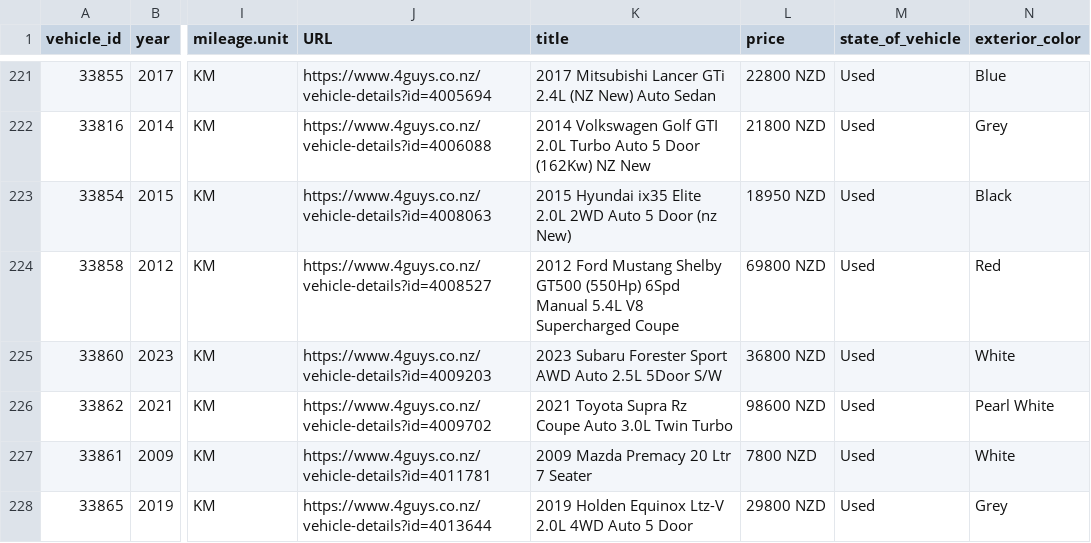
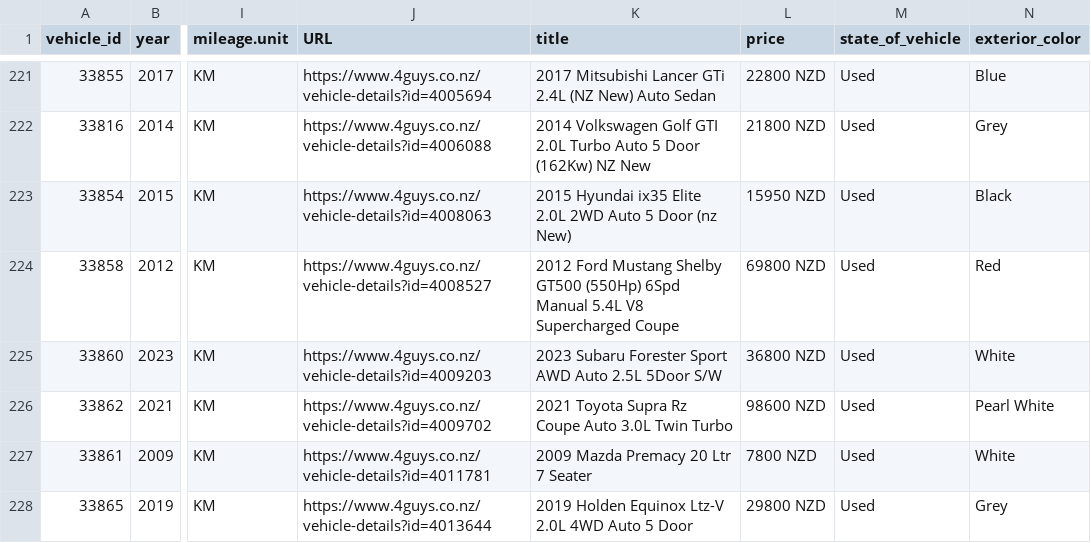
Before and after one commit to enquiries-svg/4guys-sitemap, a CSV file: meta-vehicle-feed.csv, drawn as a sheet; only a part is shown, gaps mark what is left out; the diff names each change by its address in the sheet, - before the commit and + after, or states it on an @@ line.

```diff
--- a/meta-vehicle-feed.csv
+++ b/meta-vehicle-feed.csv
-L223 (price): 18950 NZD
+L223 (price): 15950 NZD
```
Also changed, not shown: remarketing-feed.csv, tiktok-vehicle-feed.csv, 2 other files.
